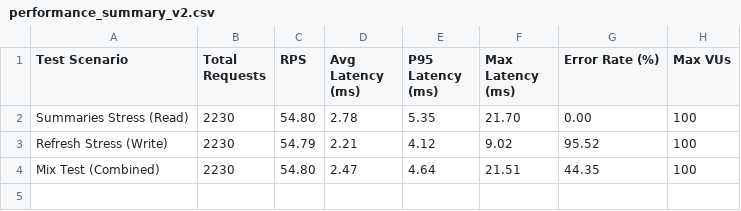
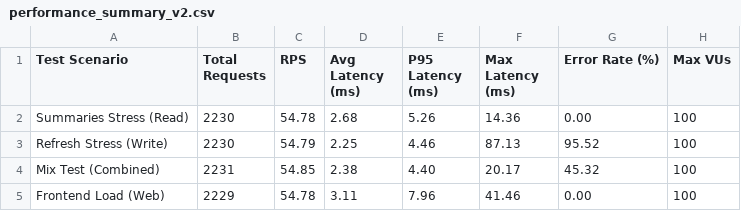
Before and after one commit to toilathuc/Summarize-with-AI, a CSV file: backend/report/performance_summary_v2.csv, drawn as a sheet.

```diff
--- a/backend/report/performance_summary_v2.csv
+++ b/backend/report/performance_summary_v2.csv
@@ -1,4 +1,5 @@
 Test Scenario,Total Requests,RPS,Avg Latency (ms),P95 Latency (ms),Max Latency (ms),Error Rate (%),Max VUs
-Summaries Stress (Read),2230,54.80,2.78,5.35,21.70,0.00,100
-Refresh Stress (Write),2230,54.79,2.21,4.12,9.02,95.52,100
-Mix Test (Combined),2230,54.80,2.47,4.64,21.51,44.35,100
+Summaries Stress (Read),2230,54.78,2.68,5.26,14.36,0.00,100
+Refresh Stress (Write),2230,54.79,2.25,4.46,87.13,95.52,100
+Mix Test (Combined),2231,54.85,2.38,4.40,20.17,45.32,100
+Frontend Load (Web),2229,54.78,3.11,7.96,41.46,0.00,100
```
Also changed, not shown: 12 other files.
